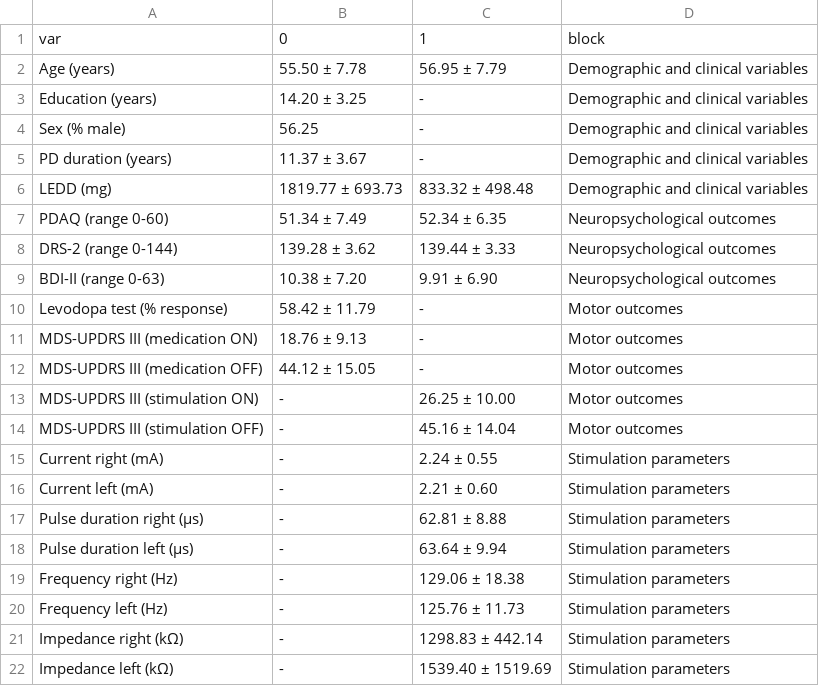
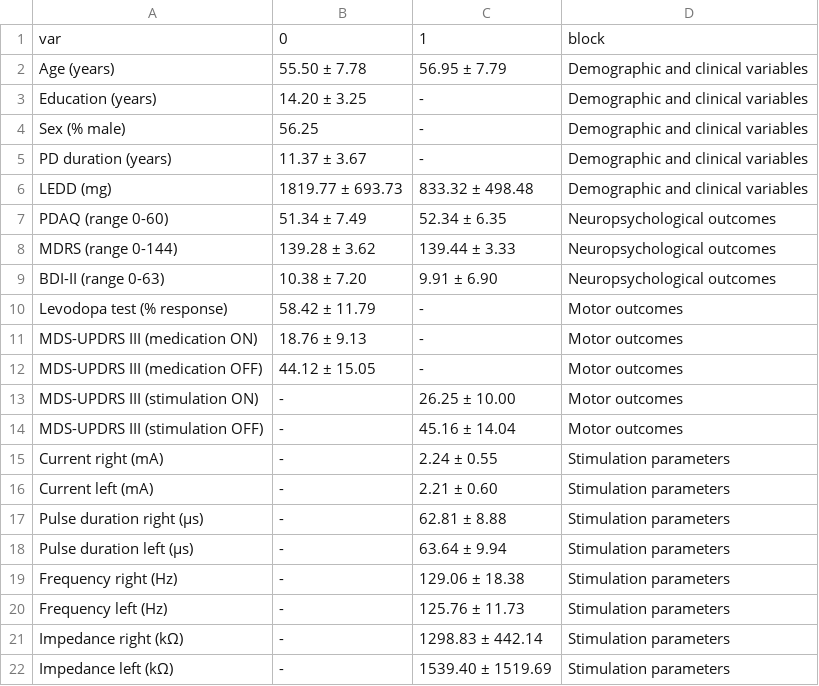
Before and after one commit to josefmana/dbs_longCOG, a CSV file: tabs/postopiadl_desc.csv, drawn as a sheet.

```diff
--- a/tabs/postopiadl_desc.csv
+++ b/tabs/postopiadl_desc.csv
@@ -7,3 +7,3 @@ LEDD (mg),1819.77 ± 693.73,833.32 ± 498.48,Demographic and clinical variables
 PDAQ (range 0-60),51.34 ± 7.49,52.34 ± 6.35,Neuropsychological outcomes
-DRS-2 (range 0-144),139.28 ± 3.62,139.44 ± 3.33,Neuropsychological outcomes
+MDRS (range 0-144),139.28 ± 3.62,139.44 ± 3.33,Neuropsychological outcomes
 BDI-II (range 0-63),10.38 ± 7.20,9.91 ± 6.90,Neuropsychological outcomes
```
Also changed, not shown: 4 other files.
